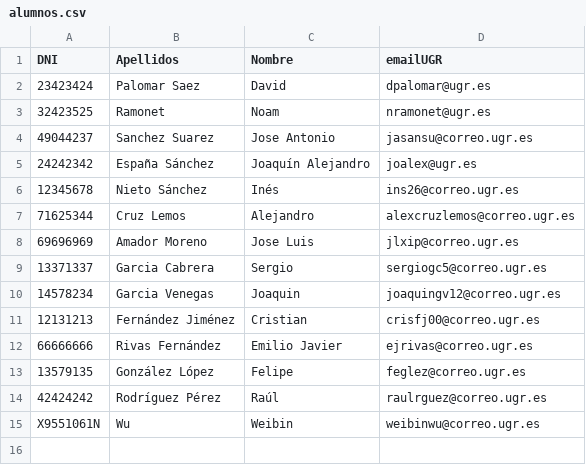
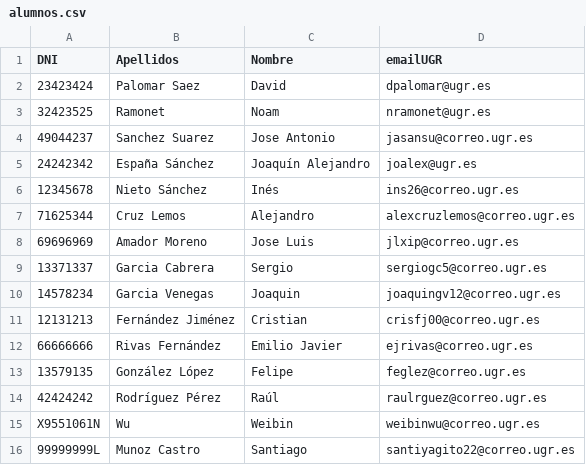
Before and after one commit to juanandres185/iseP2, a CSV file: alumnos.csv, drawn as a sheet; the diff names each change by its address in the sheet, - before the commit and + after, or states it on an @@ line.

Commit message:
Datos del Alumno Santiago Muñoz Castro

```diff
--- a/alumnos.csv
+++ b/alumnos.csv
+row 16: 99999999L | Munoz Castro | Santiago | santiyagito22@correo.ugr.es
```
